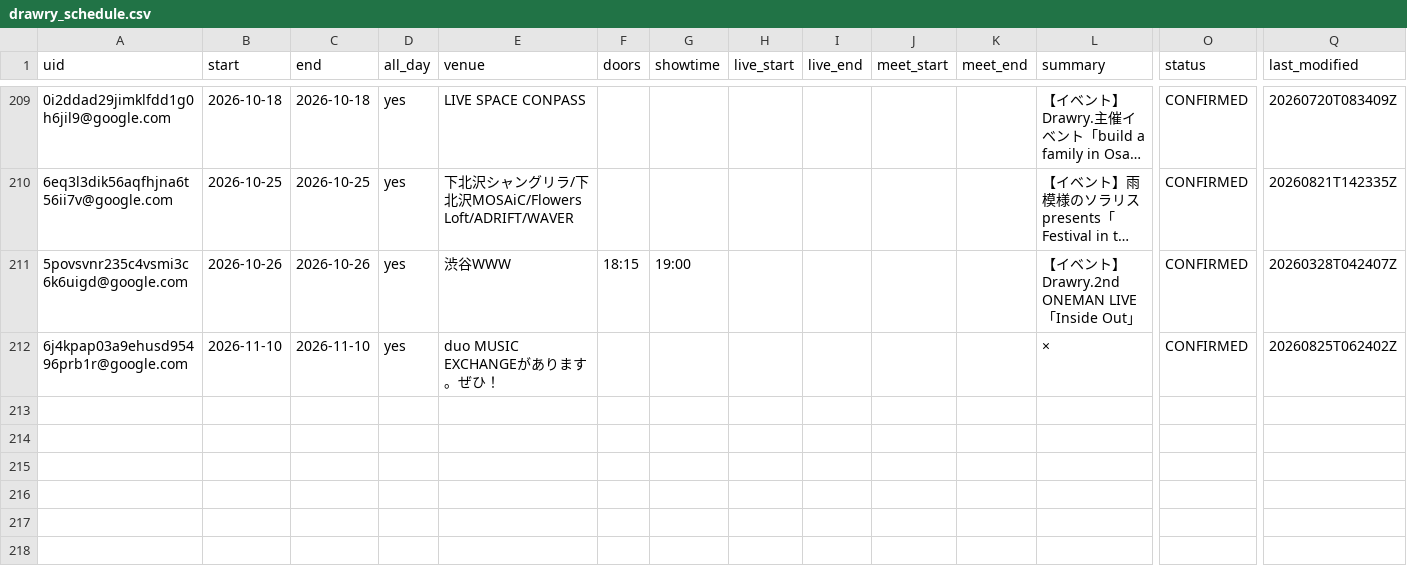
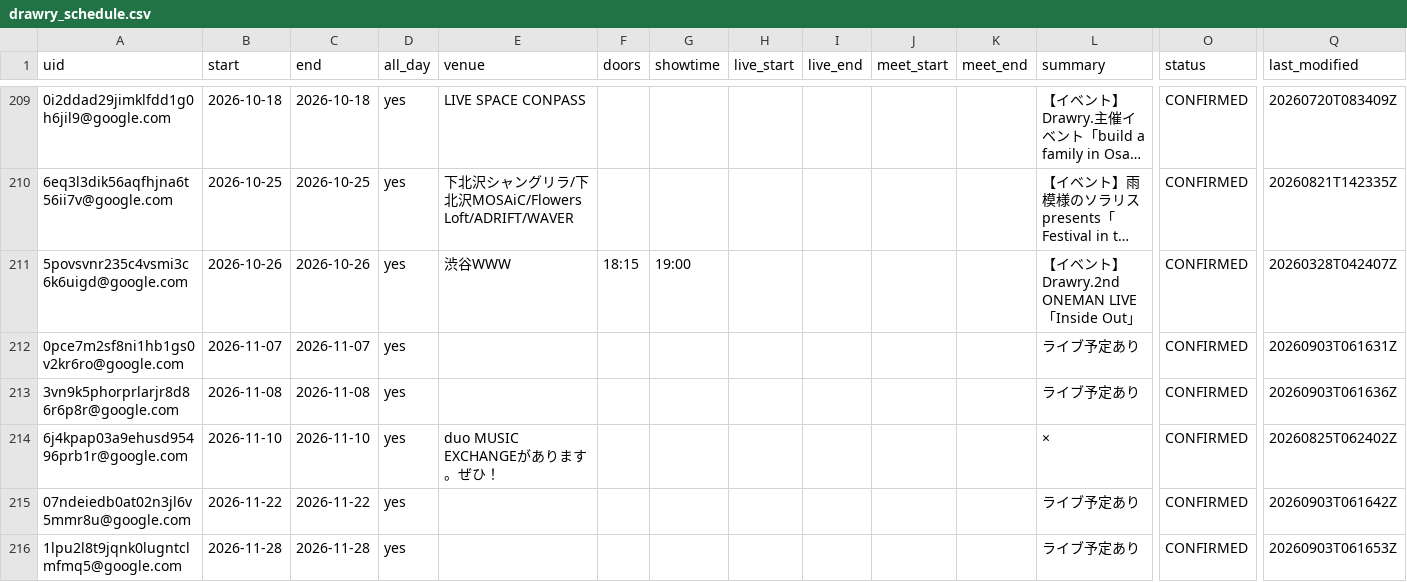
Before and after one commit to ganbaramen/drawrydb, a CSV file: data/generated/drawry_schedule.csv, drawn as a sheet; only a part is shown, gaps mark what is left out; long unchanged cells end in …; rows hold the shown columns only; the diff names each change by its address in the sheet, - before the commit and + after, or states it on an @@ line.

```diff
--- a/data/generated/drawry_schedule.csv
+++ b/data/generated/drawry_schedule.csv
+row 212: 0pce7m2sf8ni1hb1gs0v2kr6ro@google.com | 2026-11-07 | 2026-11-07 | yes |  |  |  |  |  |  |  | ライブ予定あり | CONFIRMED | 20260903T061631Z
+row 213: 3vn9k5phorprlarjr8d86r6p8r@google.com | 2026-11-08 | 2026-11-08 | yes |  |  |  |  |  |  |  | ライブ予定あり | CONFIRMED | 20260903T061636Z
+row 215: 07ndeiedb0at02n3jl6v5mmr8u@google.com | 2026-11-22 | 2026-11-22 | yes |  |  |  |  |  |  |  | ライブ予定あり | CONFIRMED | 20260903T061642Z
+row 216: 1lpu2l8t9jqnk0lugntclmfmq5@google.com | 2026-11-28 | 2026-11-28 | yes |  |  |  |  |  |  |  | ライブ予定あり | CONFIRMED | 20260903T061653Z
```
